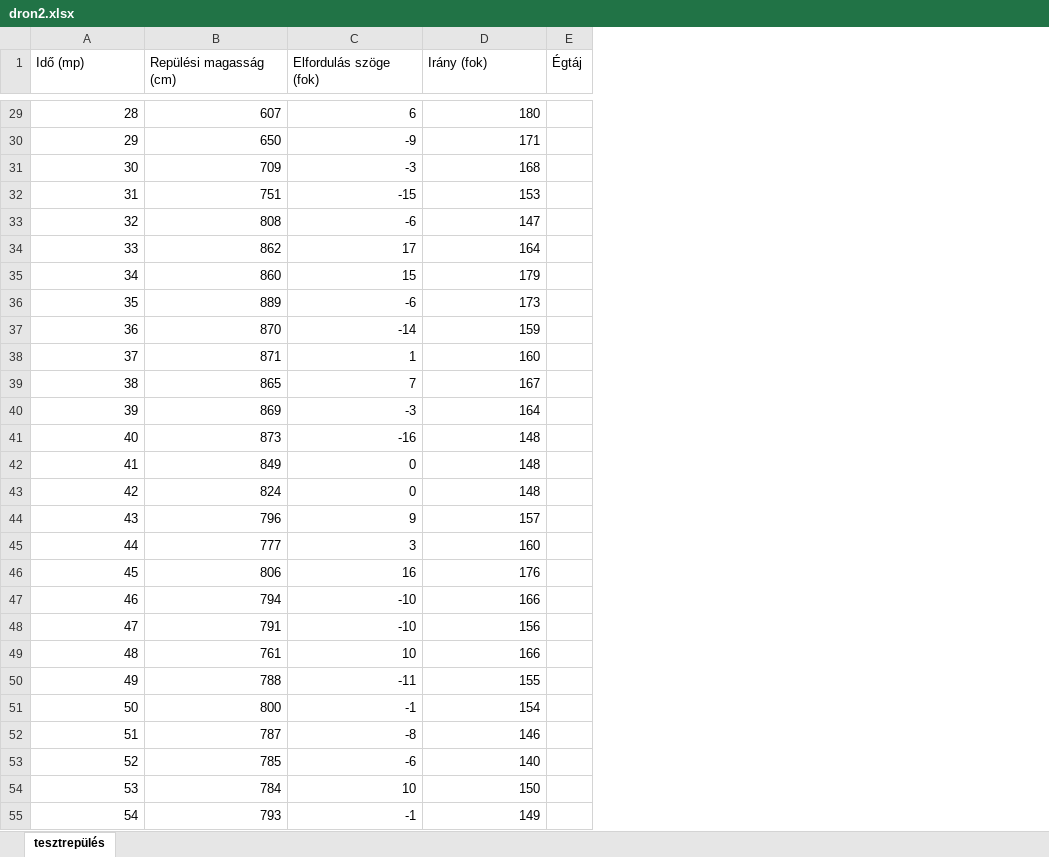
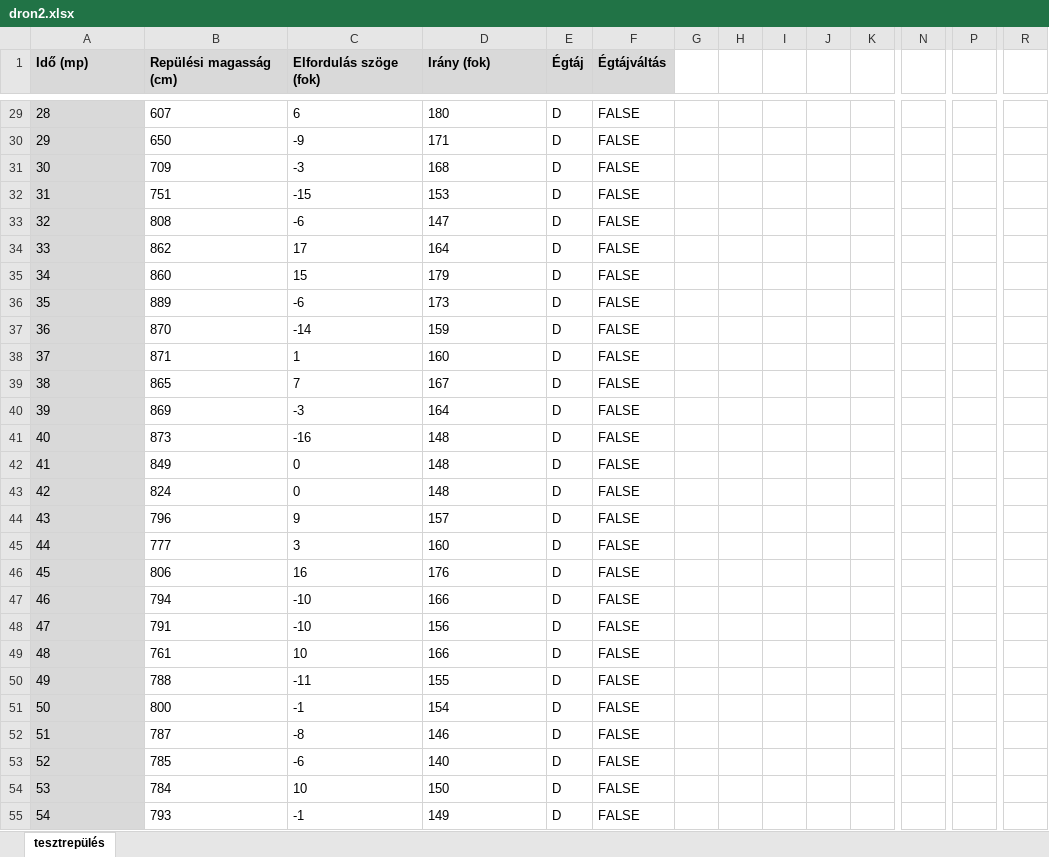
Before and after one commit to Matyi01/emelt_dk, an Excel workbook: 23okt/e_digkultfor_23okt_fl (1)/Forras/1B_Dronreptetes/dron2.xlsx, sheet tesztrepülés, drawn as a sheet; only a part is shown, gaps mark what is left out; values as stored, in another font and other column widths than the file's, no borders; charts and pictures and conditional formats not drawn; the diff covers the shown part only; the diff names each change by its address in the sheet, - before the commit and + after, or states it on an @@ line.

```diff
--- a/23okt/e_digkultfor_23okt_fl (1)/Forras/1B_Dronreptetes/dron2.xlsx (sheet tesztrepülés)
+++ b/23okt/e_digkultfor_23okt_fl (1)/Forras/1B_Dronreptetes/dron2.xlsx (sheet tesztrepülés)
+column F (Égtájváltás), rows 29-55: all FALSE
+column G, empty
+column H, empty
+column I, empty
+column J, empty
+column K, empty
+column N, empty
+column P, empty
+column R, empty
@@ A1:E1 fill: none → #D9D9D9, bold: off → on @@
-A29:A55 fill: none
+A29:A55 fill: #D9D9D9
-A29:D55 alignment: right
+A29:D55 alignment: left
-E29:E55 (Égtáj): (empty)
+E29:E55 (Égtáj): D
```
Also changed, not shown: 4 added columns, 174 edited cells and cell formats elsewhere in this sheet, charts or pictures.
